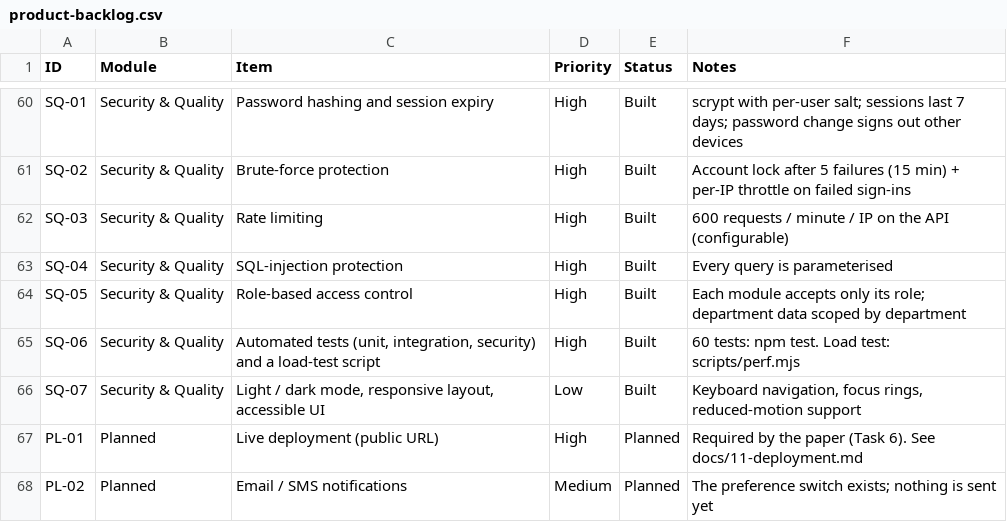
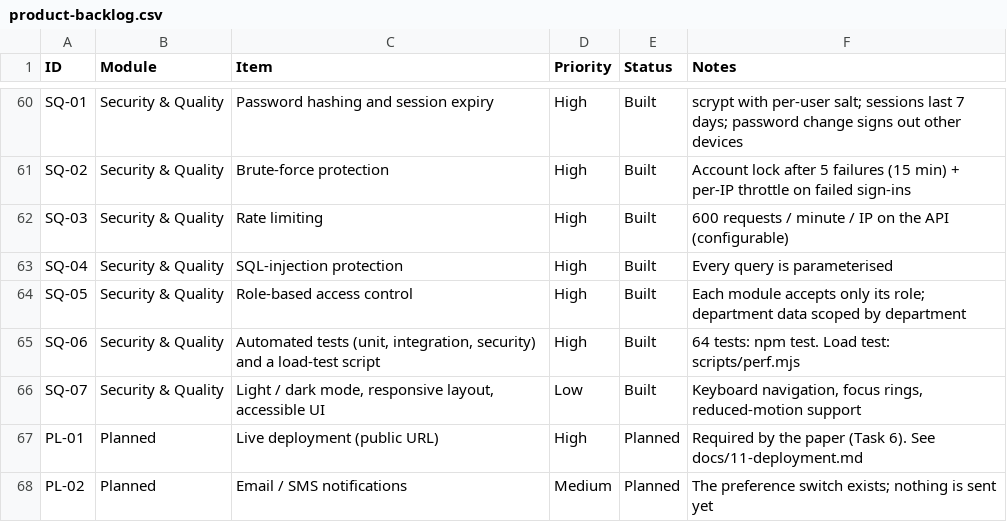
Before and after one commit to Ianisraelxd/NU-SSIS, a CSV file: docs/product-backlog.csv, drawn as a sheet; only a part is shown, gaps mark what is left out.

```diff
--- a/docs/product-backlog.csv
+++ b/docs/product-backlog.csv
@@ -64,3 +64,3 @@ ID,Module,Item,Priority,Status,Notes
 "SQ-05","Security & Quality","Role-based access control","High","Built","Each module accepts only its role; department data scoped by department"
-"SQ-06","Security & Quality","Automated tests (unit, integration, security) and a load-test script","High","Built","60 tests: npm test. Load test: scripts/perf.mjs"
+"SQ-06","Security & Quality","Automated tests (unit, integration, security) and a load-test script","High","Built","64 tests: npm test. Load test: scripts/perf.mjs"
 "SQ-07","Security & Quality","Light / dark mode, responsive layout, accessible UI","Low","Built","Keyboard navigation, focus rings, reduced-motion support"
```
Also changed, not shown: 35 other files.
